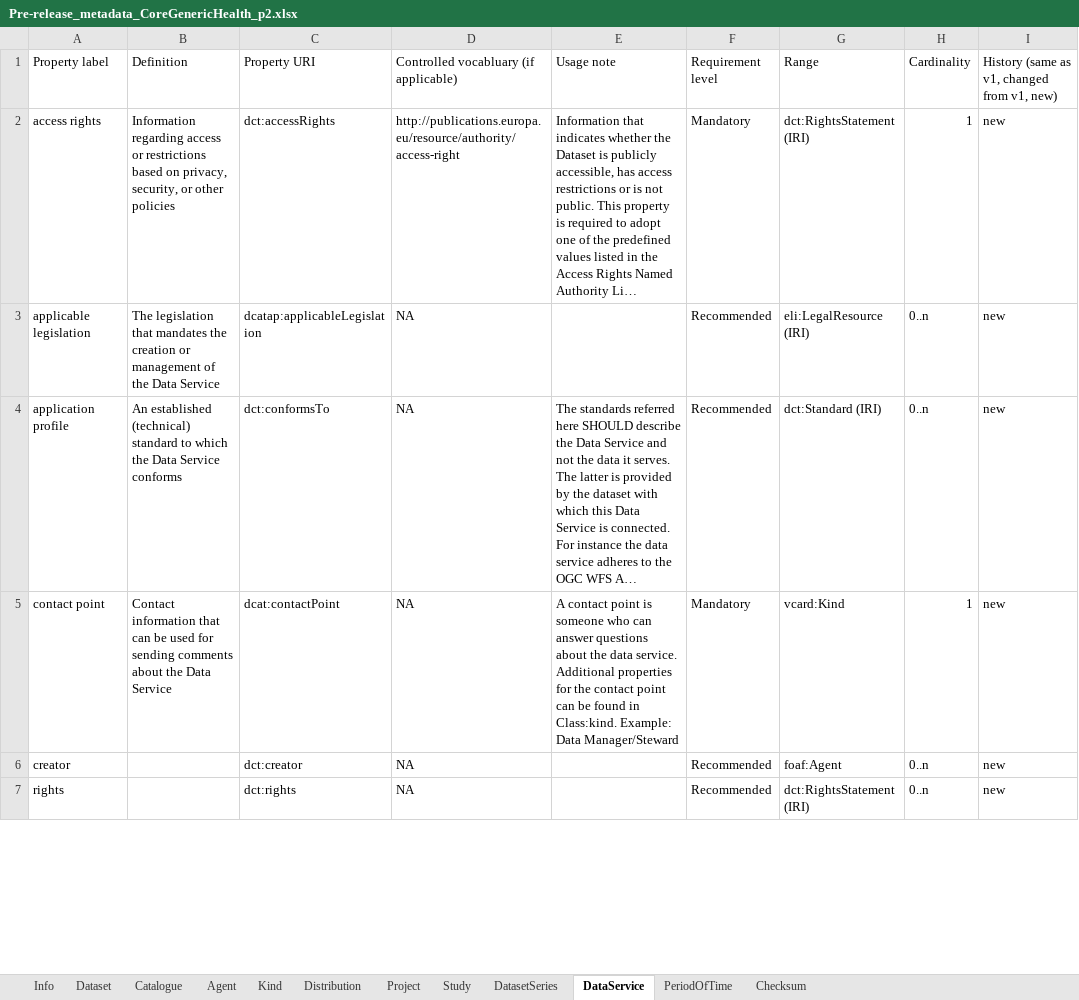
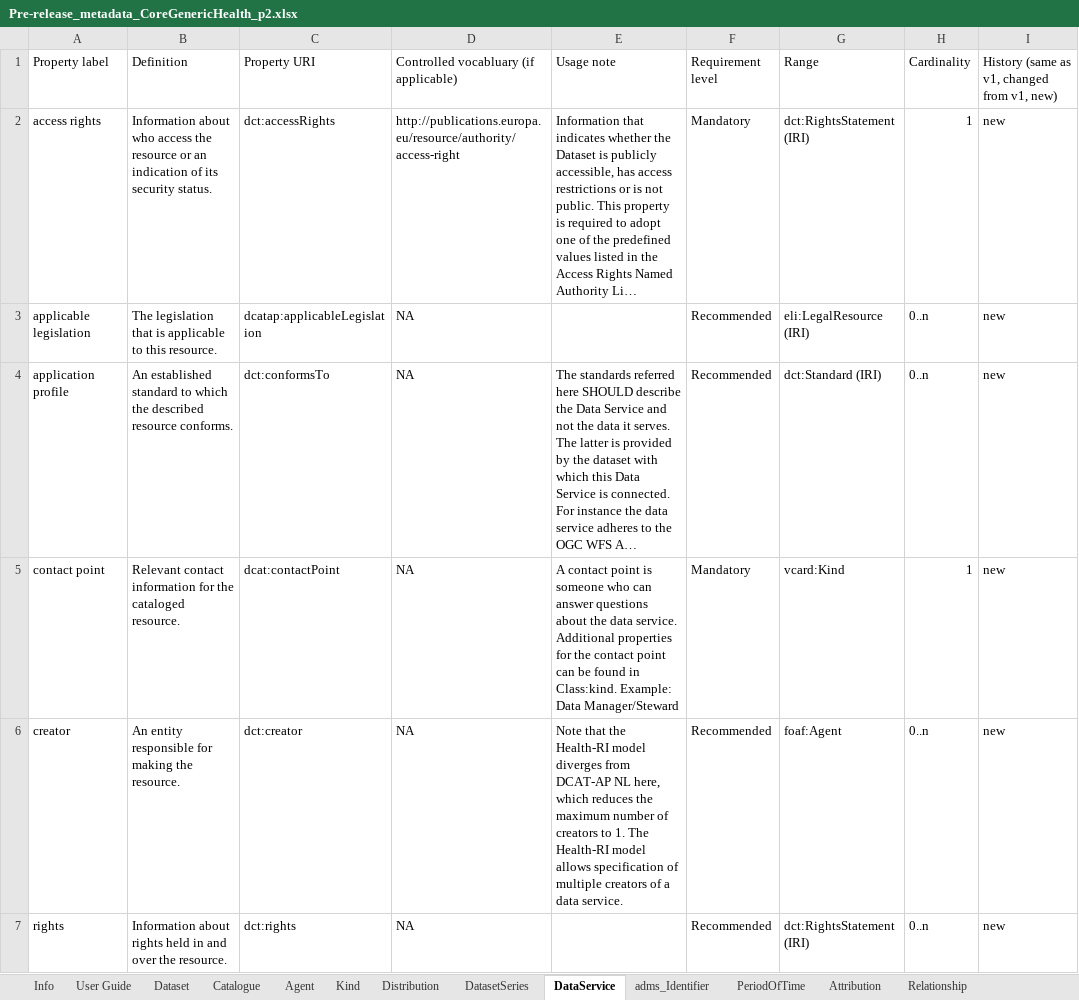
Before and after one commit to Health-RI/health-ri-metadata, an Excel workbook: Documents/Pre-release_metadata_CoreGenericHealth_p2.xlsx, sheet DataService, drawn as a sheet; only a part is shown; long unchanged cells end in …; values as stored, in another font and other column widths than the file's, no cell formats; conditional formats not drawn; the diff covers the shown part only; the diff names each change by its address in the sheet, - before the commit and + after, or states it on an @@ line.

```diff
--- a/Documents/Pre-release_metadata_CoreGenericHealth_p2.xlsx (sheet DataService)
+++ b/Documents/Pre-release_metadata_CoreGenericHealth_p2.xlsx (sheet DataService)
-sheet tab: Project
-sheet tab: Study
+sheet tab: User Guide
+sheet tab: adms_Identifier
+sheet tab: Attribution
+sheet tab: Relationship
-B2 (Definition): Information regarding access or restrictions based on privacy, security, or other policies
+B2 (Definition): Information about who access the resource or an indication of its security status.
-B3 (Definition): …legislation that mandates the creation or management of the Data Service
+B3 (Definition): …legislation that is applicable to this resource.
-B4 (Definition): An established (technical) standard to which the Data Service conforms
+B4 (Definition): An established standard to which the described resource conforms.
-B5 (Definition): Contact information that can be used for sending comments about the Data Service
+B5 (Definition): Relevant contact information for the cataloged resource.
-B6 (Definition): (empty)
+B6 (Definition): An entity responsible for making the resource.
-E6 (Usage note): (empty)
+E6 (Usage note): Note that the Health-RI model diverges from DCAT-AP NL here, which reduces the maximum number of creators to 1. The Health-RI model allows specification of multiple creators of a data service.
-B7 (Definition): (empty)
+B7 (Definition): Information about rights held in and over the resource.
```
Also changed, not shown: 16 edited cells elsewhere in this sheet, sheet Dataset, sheet Distribution, sheet Catalogue, sheet DatasetSeries, sheet Agent, sheet Kind, 1 more sheet, other sheet tabs, cell formats, hidden cells, charts or pictures.
